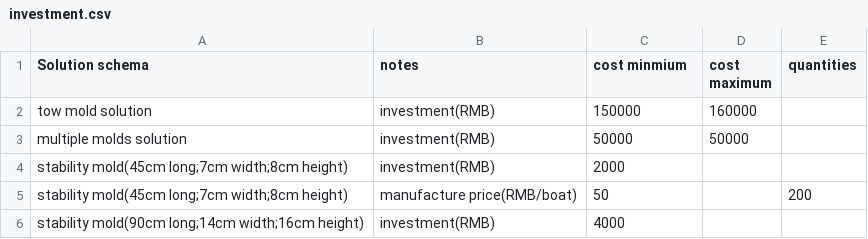
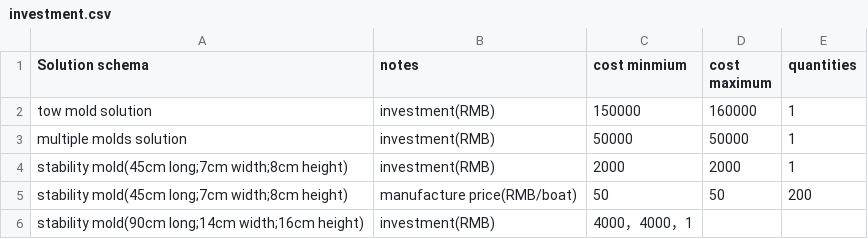
Before and after one commit to deligeer/sharken, a CSV file: body/investment.csv, drawn as a sheet.

Commit message:
Update investment.csv

```diff
--- a/body/investment.csv
+++ b/body/investment.csv
@@ -1,6 +1,6 @@
 Solution schema, notes, cost minmium, cost maximum, quantities
-tow mold solution, investment(RMB),150000, 160000,
-multiple molds solution, investment(RMB), 50000, 50000,
-stability mold(45cm long;7cm width;8cm height), investment(RMB), 2000,
-stability mold(45cm long;7cm width;8cm height), manufacture price(RMB/boat), 50, ,200
-stability mold(90cm long;14cm width;16cm height), investment(RMB), 4000
+tow mold solution, investment(RMB),150000, 160000,1
+multiple molds solution, investment(RMB), 50000, 50000,1
+stability mold(45cm long;7cm width;8cm height), investment(RMB), 2000,2000,1
+stability mold(45cm long;7cm width;8cm height), manufacture price(RMB/boat), 50,50 ,200
+stability mold(90cm long;14cm width;16cm height), investment(RMB), 4000，4000，1
```
